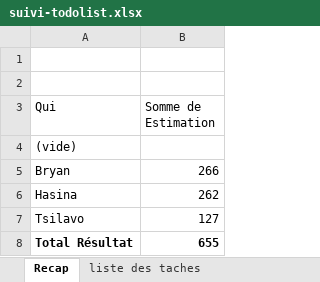
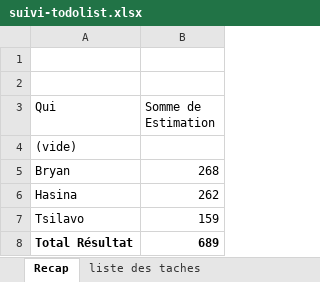
Before and after one commit to bryanRasamy/exam-final-S3-fev-26, an Excel workbook: suivi-todolist.xlsx, sheet Recap, drawn as a sheet; values as stored, in another font and other column widths than the file's, no borders; the diff names each change by its address in the sheet, - before the commit and + after, or states it on an @@ line.

```diff
--- a/suivi-todolist.xlsx (sheet Recap)
+++ b/suivi-todolist.xlsx (sheet Recap)
-B5 (Somme de Estimation): 266
+B5 (Somme de Estimation): 268
-B7 (Somme de Estimation): 127
+B7 (Somme de Estimation): 159
-B8 (Somme de Estimation): 655
+B8 (Somme de Estimation): 689
```
Also changed, not shown: sheet liste des taches, sheet avancement projet, formulas that keep their value, 5 other files.
